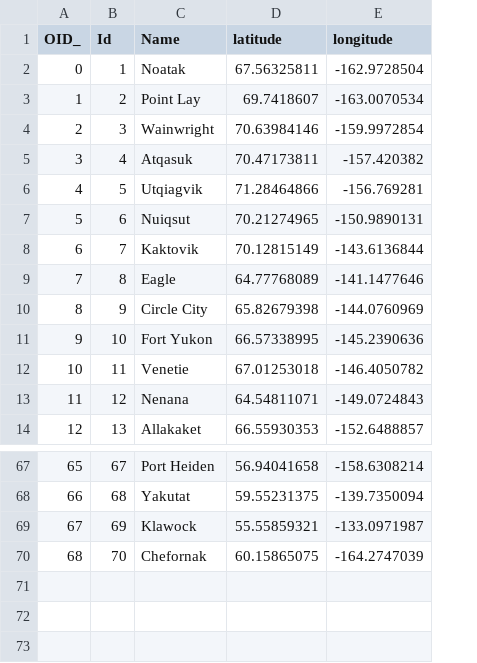
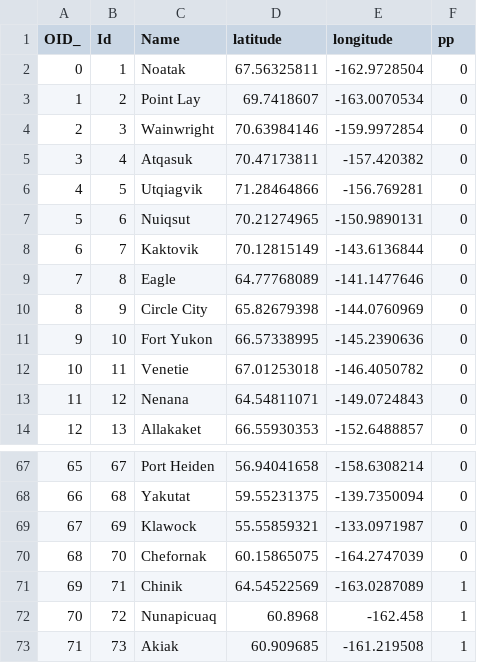
Before and after one commit to whrc/ArcticMaps, a CSV file: communities.csv, drawn as a sheet; only a part is shown, gaps mark what is left out; the diff names each change by its address in the sheet, - before the commit and + after, or states it on an @@ line.

Commit message:
added supported communities

```diff
--- a/communities.csv
+++ b/communities.csv
+column F (pp), rows 2-14: all 0; rows 67-70: all 0
+row 71: 69 | 71 | Chinik | 64.54522569 | -163.0287089 | 1
+row 72: 70 | 72 | Nunapicuaq | 60.8968 | -162.458 | 1
+row 73: 71 | 73 | Akiak | 60.909685 | -161.219508 | 1
```
Also changed, not shown: 1 other file.
